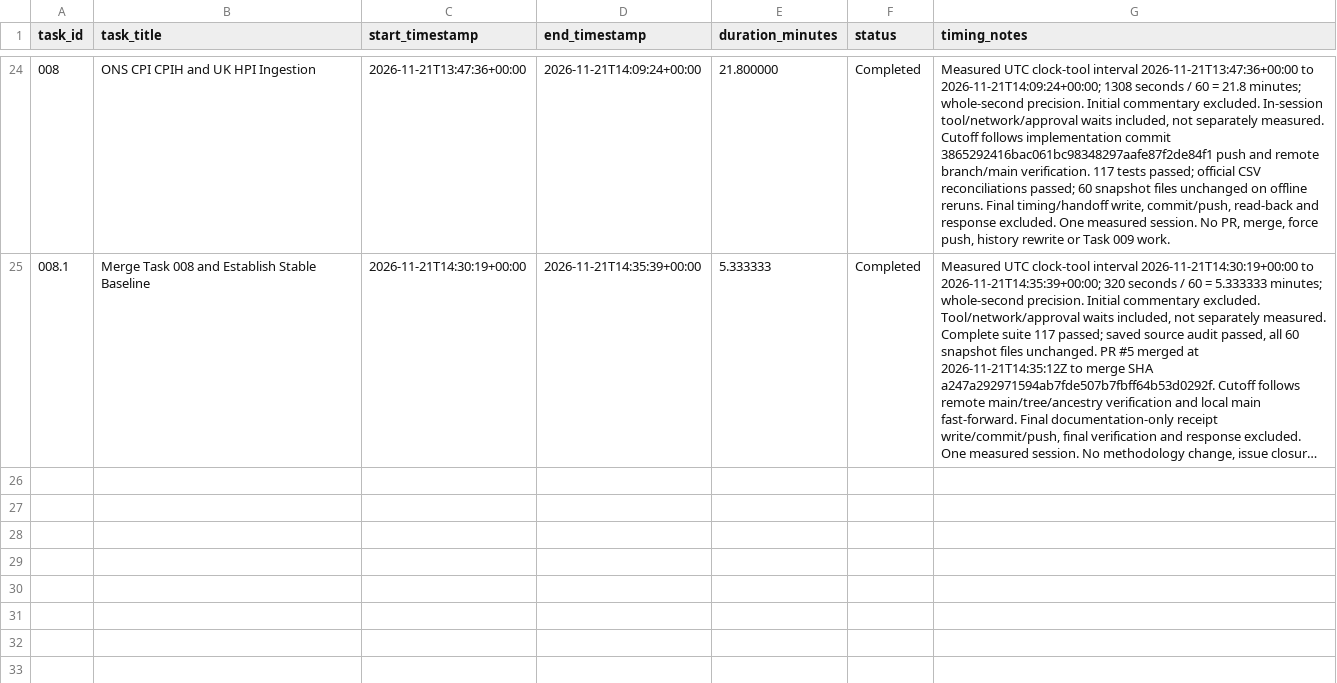
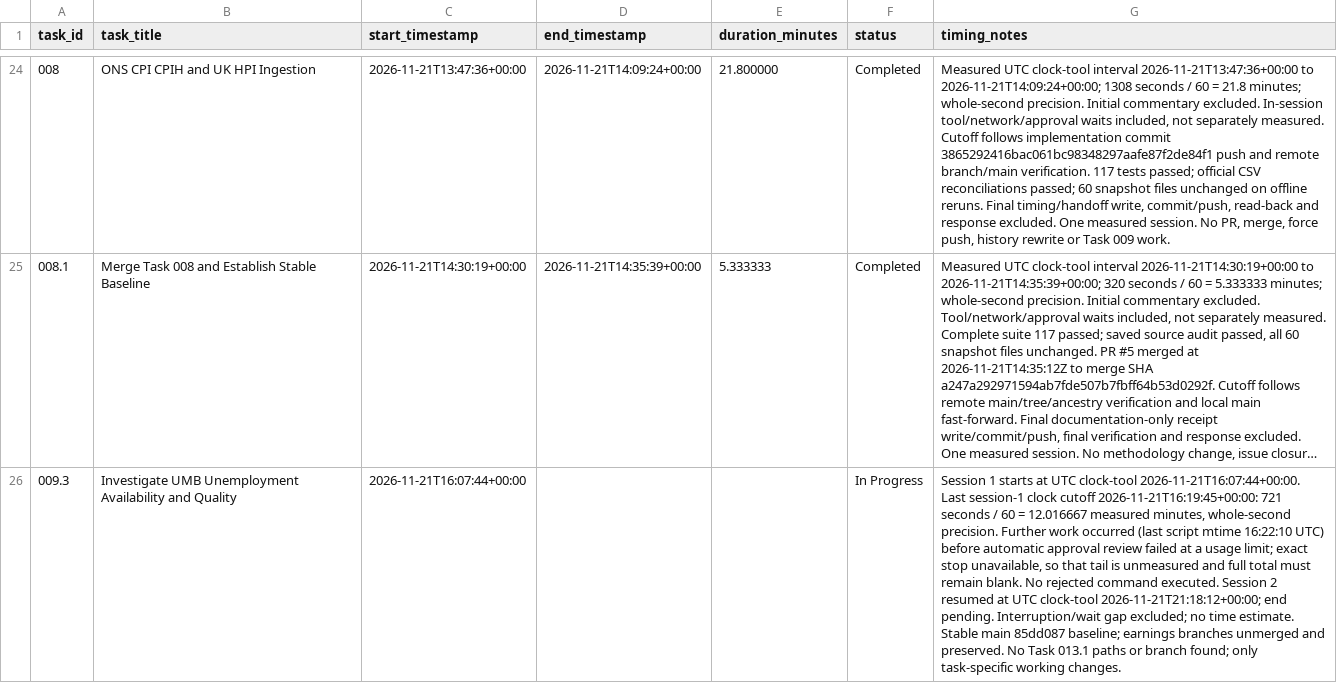
Before and after one commit to chanmlh026/rental-forecasting, a CSV file: docs/task-execution-log.csv, drawn as a sheet; only a part is shown, gaps mark what is left out; long unchanged cells end in …; the diff names each change by its address in the sheet, - before the commit and + after, or states it on an @@ line.

Commit message:
research: verify UMB unemployment history coverage and quality

```diff
--- a/docs/task-execution-log.csv
+++ b/docs/task-execution-log.csv
+row 26: 009.3 | Investigate UMB Unemployment Availability and Quality | 2026-11-21T16:07:44+00:00 |  |  | In Progress | Session 1 starts at UTC clock-tool 2026-11-21T16:07:44+00:00. Last session-1 clock cutoff 2026-11-21T16:19:45+00:00: 721 seconds / 60 = 12.016667 measured minutes, whole-second precision. Further work occurred (last script mtime 16:22:10 UTC) before automatic approval review failed at a usage limit; exact stop unavailable, so that tail is unmeasured and full total must remain blank. No rejected command executed. Session 2 resumed at UTC clock-tool 2026-11-21T21:18:12+00:00; end pending. Interruption/wait gap excluded; no time estimate. Stable main 85dd087 baseline; earnings branches unmerged and preserved. No Task 013.1 paths or branch found; only task-specific working changes.
```
Also changed, not shown: 11 other files.
